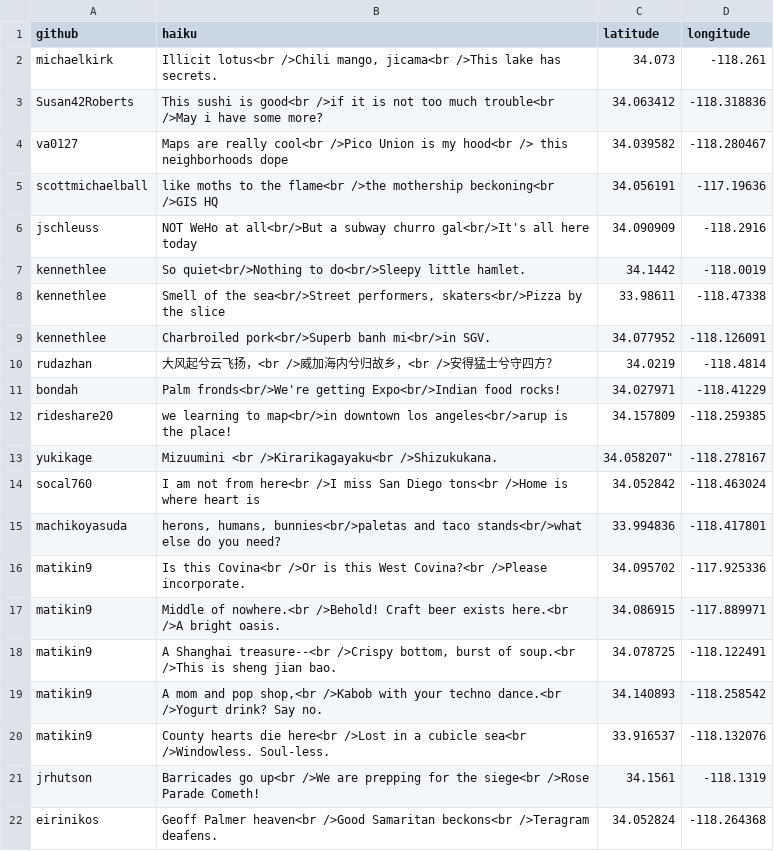
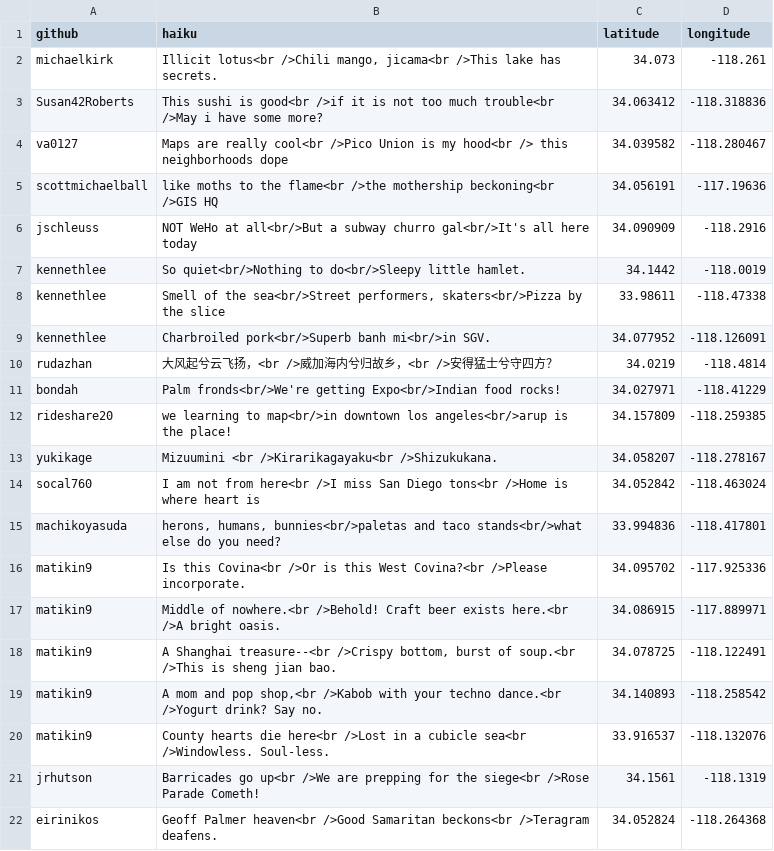
Before and after one commit to maptimeLA/neighborhoods, a CSV file: haikus.csv, drawn as a sheet.

Commit message:
remove spurious quotation mark

```diff
--- a/haikus.csv
+++ b/haikus.csv
@@ -12,3 +12,3 @@ bondah,"Palm fronds<br/>We're getting Expo<br/>Indian food rocks!",34.027971,-11
 rideshare20,"we learning to map<br/>in downtown los angeles<br/>arup is the place!",34.157809,-118.259385
-yukikage,"Mizuumini <br />Kirarikagayaku<br />Shizukukana.",34.058207",-118.278167
+yukikage,"Mizuumini <br />Kirarikagayaku<br />Shizukukana.",34.058207,-118.278167
 socal760,"I am not from here<br />I miss San Diego tons<br />Home is where heart is",34.052842,-118.463024
```
